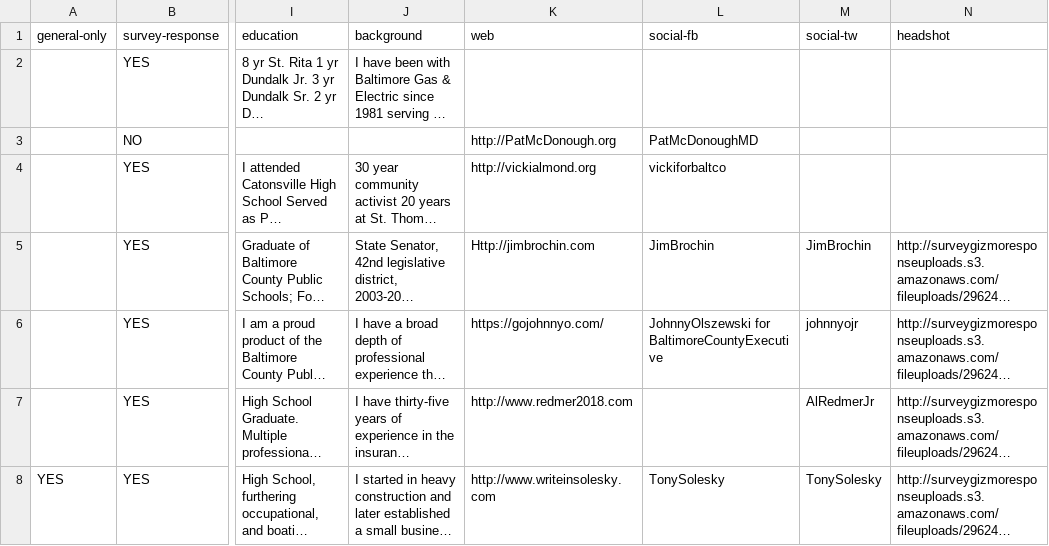
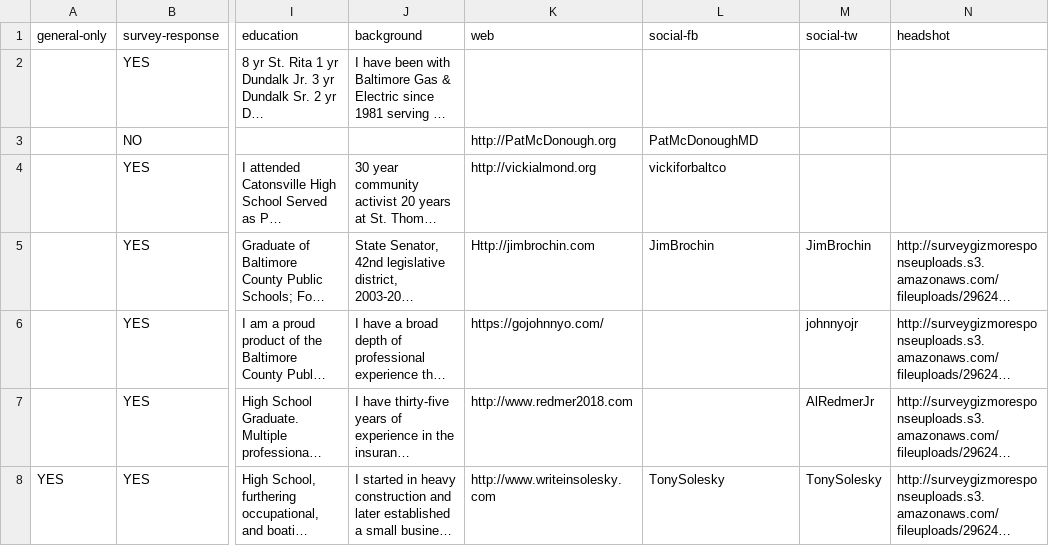
Before and after one commit to baltimore-sun-data/voter-guide-2018, a CSV file: csv/BCO-Exec.csv, drawn as a sheet; only a part is shown, gaps mark what is left out; long unchanged cells end in …; the diff names each change by its address in the sheet, - before the commit and + after, or states it on an @@ line.

```diff
--- a/csv/BCO-Exec.csv
+++ b/csv/BCO-Exec.csv
-L6 (social-fb): JohnnyOlszewski for BaltimoreCountyExecutive
+L6 (social-fb): (empty)
```
Also changed, not shown: csv/BCO-Council.csv, csv/Fed - Congress.csv, 12 other files.
